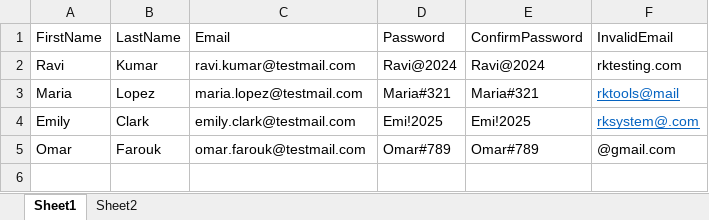
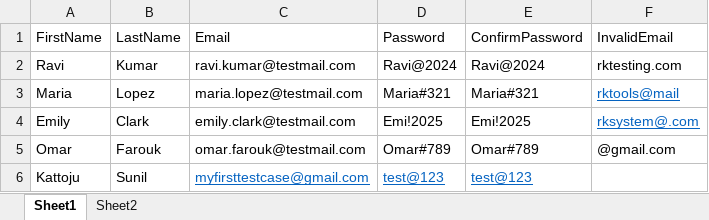
Before and after one commit to kudikalar/ybbank_ui_automationk, an Excel workbook: data/register_test_data.xlsx, sheet Sheet1, drawn as a sheet; values as stored, in another font and other column widths than the file's, no borders; the diff names each change by its address in the sheet, - before the commit and + after, or states it on an @@ line.

Commit message:
"Added data in the Excel sheet"

```diff
--- a/data/register_test_data.xlsx (sheet Sheet1)
+++ b/data/register_test_data.xlsx (sheet Sheet1)
+row 6: Kattoju | Sunil | myfirsttestcase@gmail.com | test@123 | test@123
```
Also changed, not shown: 5 other files.
